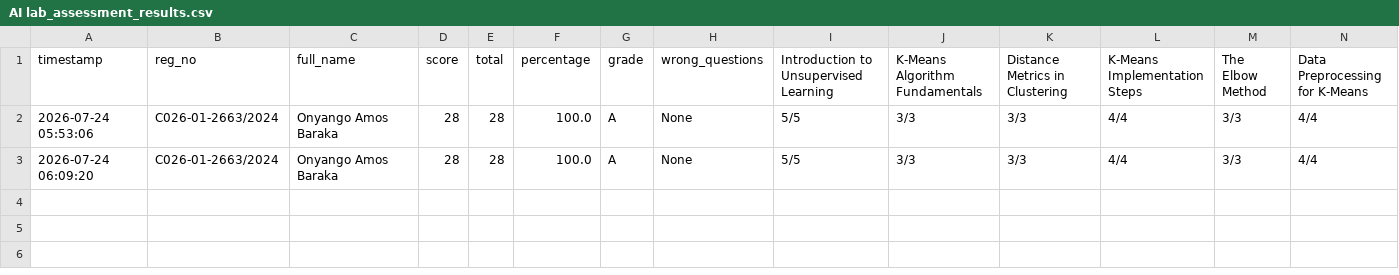
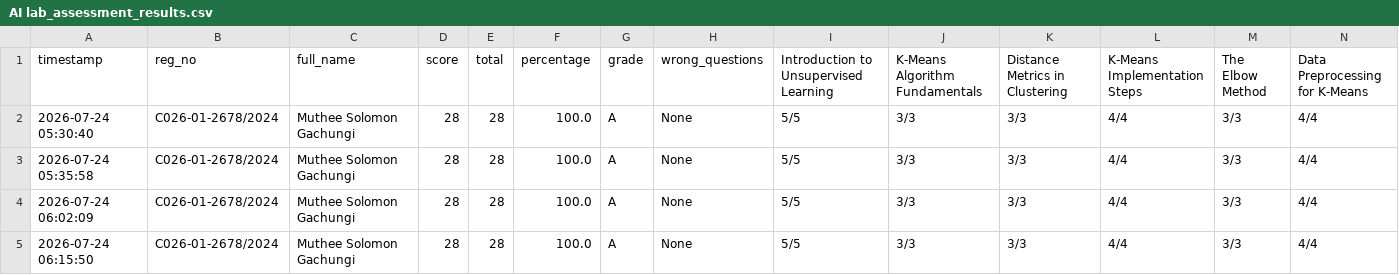
Before and after one commit to sirrom/3rd-year-assignment-, a CSV file: lab_kMeans/AI lab_assessment_results.csv, drawn as a sheet; only a part is shown; addresses are those after the commit; rows hold the shown columns only; the diff names each change by its address in the sheet, - before the commit and + after, or states it on an @@ line.

Commit message:
Update AI lab_assessment_results.csv

```diff
--- a/lab_kMeans/AI lab_assessment_results.csv
+++ b/lab_kMeans/AI lab_assessment_results.csv
-A2 (timestamp): 2026-07-24 05:53:06
+A2 (timestamp): 2026-07-24 05:30:40
-B2 (reg_no): C026-01-2663/2024
+B2 (reg_no): C026-01-2678/2024
-C2 (full_name): Onyango Amos Baraka
+C2 (full_name): Muthee Solomon Gachungi
+row 3: 2026-07-24 05:35:58 | C026-01-2678/2024 | Muthee Solomon Gachungi | 28 | 28 | 100.0 | A | None | 5/5 | 3/3 | 3/3 | 4/4 | 3/3 | 4/4
-A4 (timestamp): 2026-07-24 06:09:20
+A4 (timestamp): 2026-07-24 06:02:09
-B4 (reg_no): C026-01-2663/2024
+B4 (reg_no): C026-01-2678/2024
-C4 (full_name): Onyango Amos Baraka
+C4 (full_name): Muthee Solomon Gachungi
+row 5: 2026-07-24 06:15:50 | C026-01-2678/2024 | Muthee Solomon Gachungi | 28 | 28 | 100.0 | A | None | 5/5 | 3/3 | 3/3 | 4/4 | 3/3 | 4/4
```
